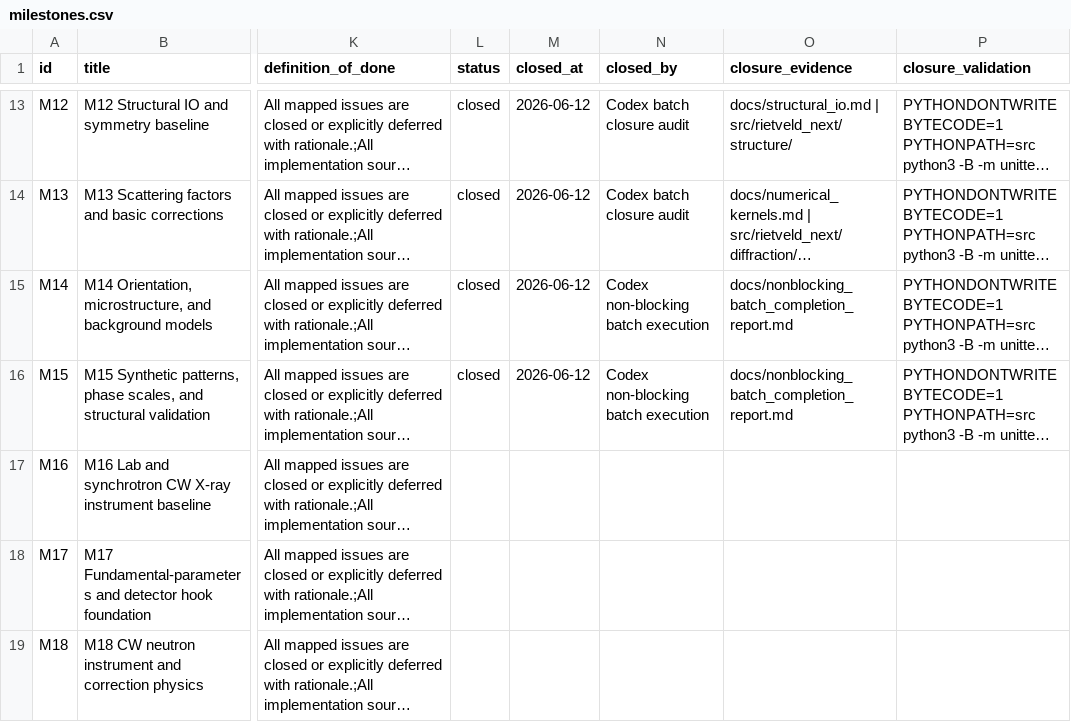
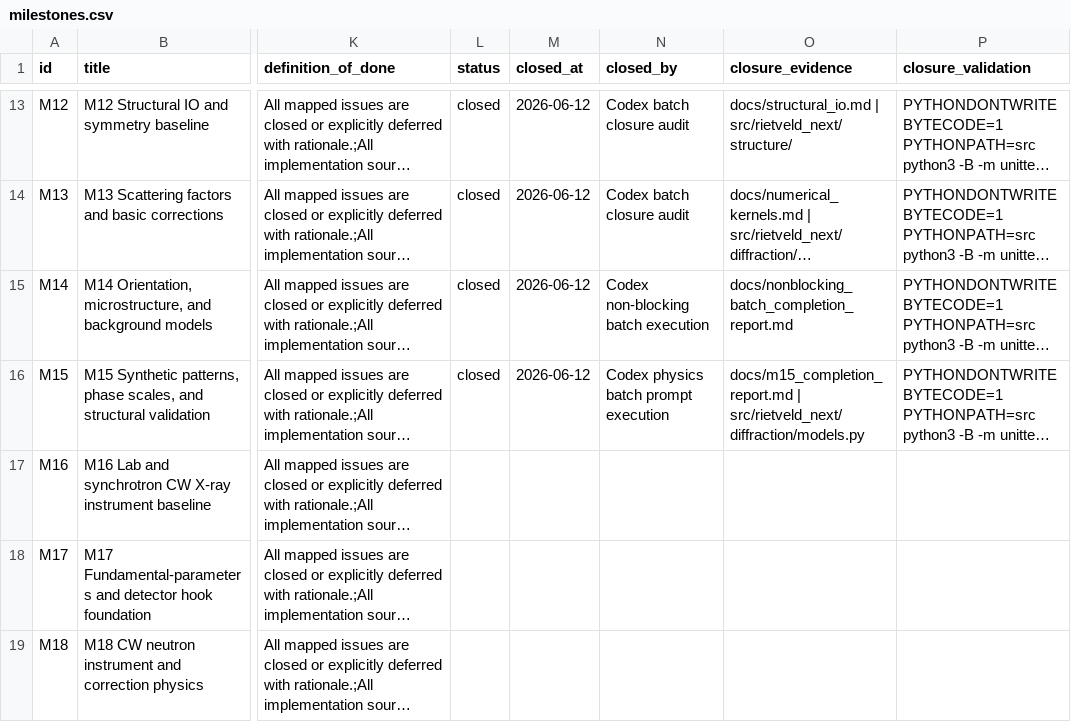
Before and after one commit to fanchercm/rietveld_next, a CSV file: backlog/milestones.csv, drawn as a sheet; only a part is shown, gaps mark what is left out; long unchanged cells end in …; the diff names each change by its address in the sheet, - before the commit and + after, or states it on an @@ line.

```diff
--- a/backlog/milestones.csv
+++ b/backlog/milestones.csv
-N16 (closed_by): Codex non-blocking batch execution
+N16 (closed_by): Codex physics batch prompt execution
-O16 (closure_evidence): docs/nonblocking_batch_completion_report.md
+O16 (closure_evidence): docs/m15_completion_report.md | src/rietveld_next/diffraction/models.py
```
Also changed, not shown: backlog/issues.csv, 8 other files.
